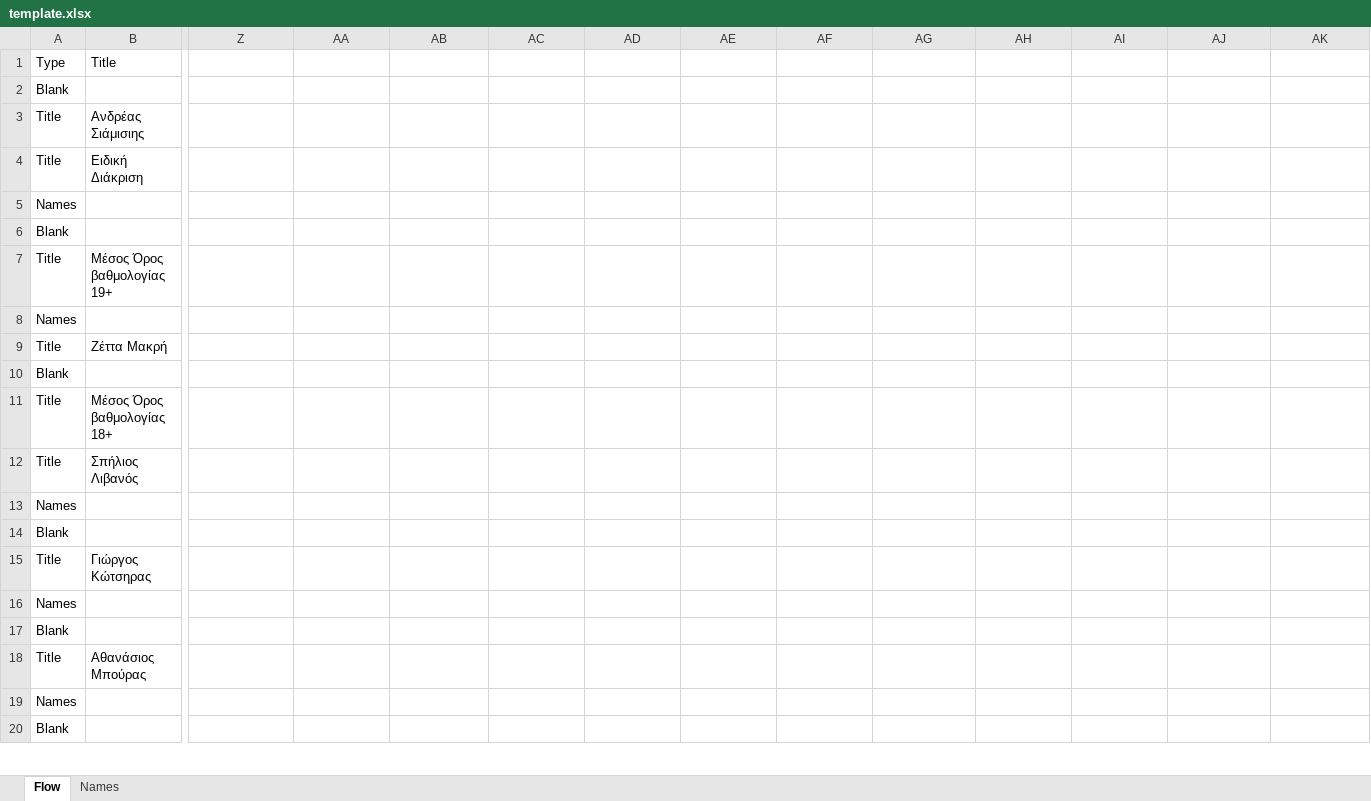
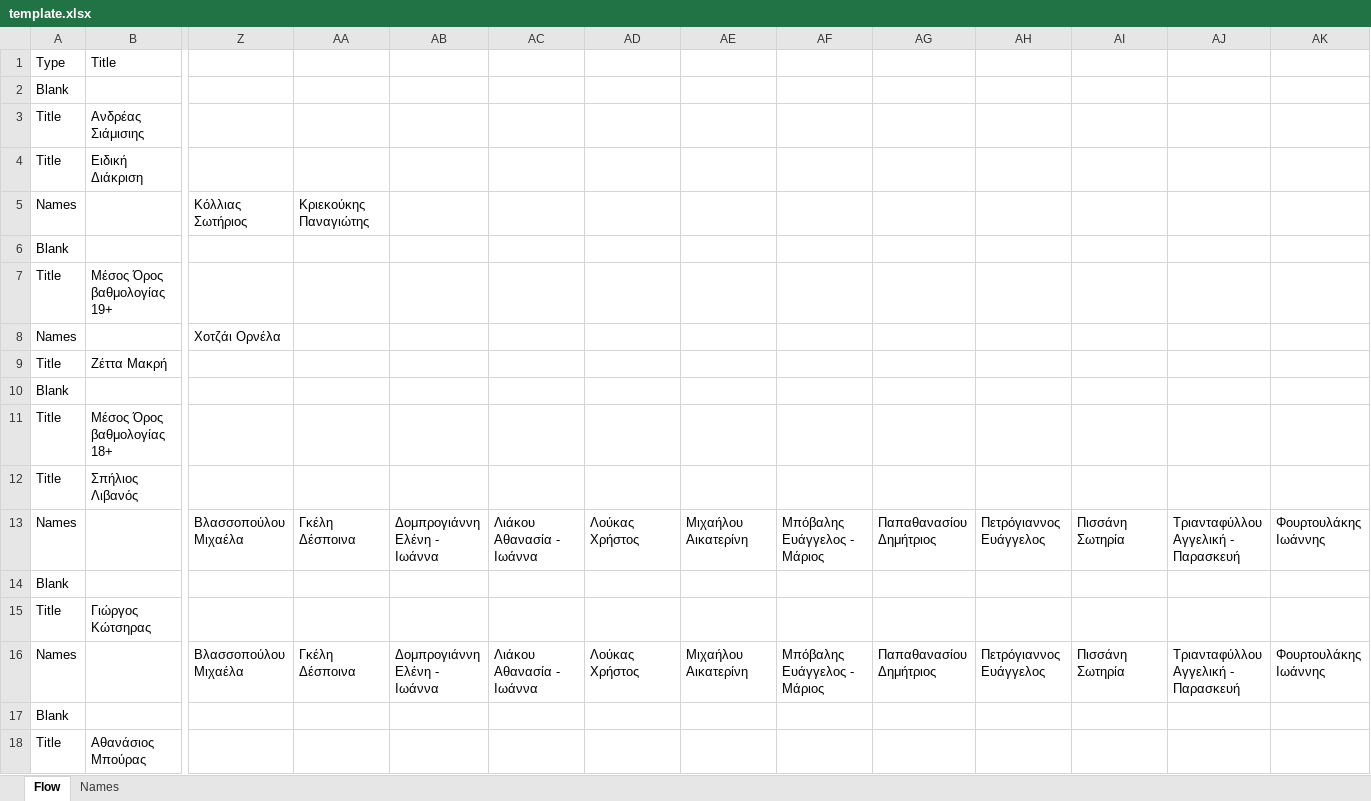
Before and after one commit to miagg/dualpresenter, an Excel workbook: resources/template.xlsx, sheet Flow, drawn as a sheet; only a part is shown, gaps mark what is left out; the shorter side is filled out with more unchanged rows; values as stored, in another font and other column widths than the file's, no cell formats; conditional formats and table styles not drawn; removed rows and columns are numbered as before the commit, all else as after; rows hold the shown columns only; the diff covers the shown part only; the diff names each change by its address in the sheet, - before the commit and + after, or states it on an @@ line.

Commit message:
Update template

```diff
--- a/resources/template.xlsx (sheet Flow)
+++ b/resources/template.xlsx (sheet Flow)
-Z5: (empty)
+Z5: Κόλλιας Σωτήριος
-AA5: (empty)
+AA5: Κριεκούκης Παναγιώτης
-Z8: (empty)
+Z8: Χοτζάι Ορνέλα
-row 13: Names
+row 13: Names |  | Βλασσοπούλου Μιχαέλα | Γκέλη Δέσποινα | Δομπρογιάννη Ελένη - Ιωάννα | Λιάκου Αθανασία - Ιωάννα | Λούκας Χρήστος | Μιχαήλου Αικατερίνη | Μπόβαλης Ευάγγελος - Μάριος | Παπαθανασίου Δημήτριος | Πετρόγιαννος Ευάγγελος | Πισσάνη Σωτηρία | Τριανταφύλλου Αγγελική - Παρασκευή | Φουρτουλάκης Ιωάννης
-row 16: Names
+row 16: Names |  | Βλασσοπούλου Μιχαέλα | Γκέλη Δέσποινα | Δομπρογιάννη Ελένη - Ιωάννα | Λιάκου Αθανασία - Ιωάννα | Λούκας Χρήστος | Μιχαήλου Αικατερίνη | Μπόβαλης Ευάγγελος - Μάριος | Παπαθανασίου Δημήτριος | Πετρόγιαννος Ευάγγελος | Πισσάνη Σωτηρία | Τριανταφύλλου Αγγελική - Παρασκευή | Φουρτουλάκης Ιωάννης
-row 19: Names
```
Also changed, not shown: 12 added rows and 11 removed rows elsewhere in this sheet, cell formats, formulas that keep their value.
